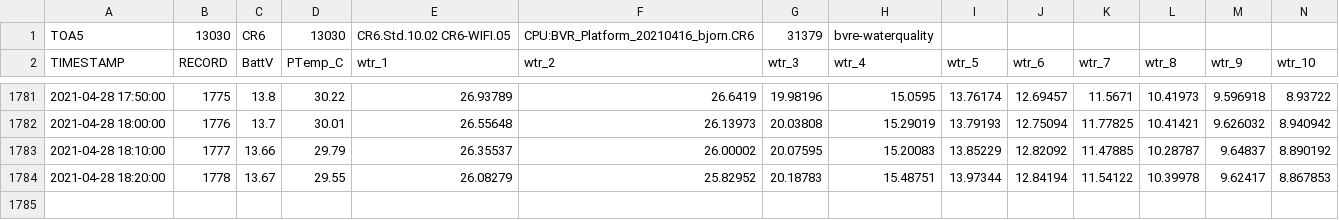
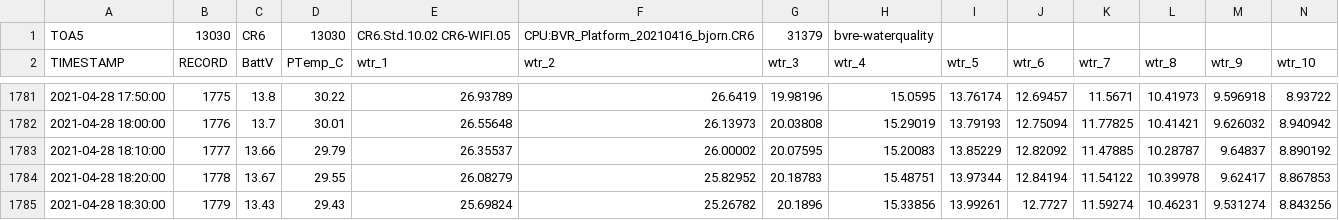
Before and after one commit to vahid-dan/BVRE-data, a CSV file: bvre-waterquality.csv, drawn as a sheet; only a part is shown, gaps mark what is left out; rows hold the shown columns only; the diff names each change by its address in the sheet, - before the commit and + after, or states it on an @@ line.

Commit message:
04/28/21 18:32:28 EST: Git Backup

```diff
--- a/bvre-waterquality.csv
+++ b/bvre-waterquality.csv
+row 1785: 2021-04-28 18:30:00 | 1779 | 13.43 | 29.43 | 25.69824 | 25.26782 | 20.1896 | 15.33856 | 13.99261 | 12.7727 | 11.59274 | 10.46231 | 9.531274 | 8.843256
```
